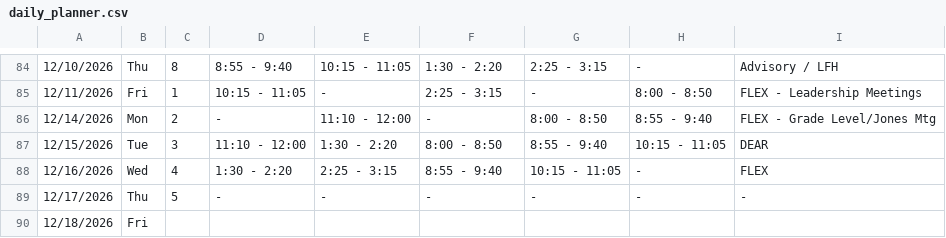
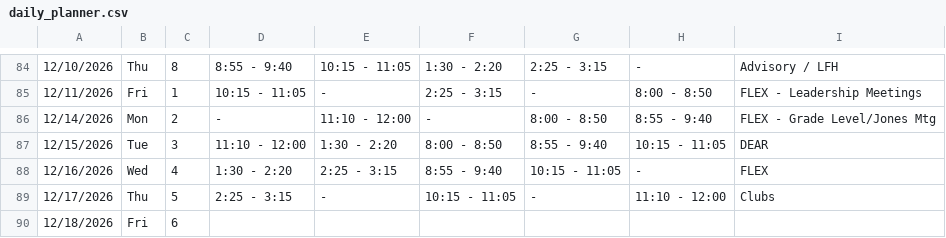
Before and after one commit to kimberlyjmartin/2026_Lesson_Planner_Calendar, a CSV file: daily_planner.csv, drawn as a sheet; only a part is shown, gaps mark what is left out; the diff names each change by its address in the sheet, - before the commit and + after, or states it on an @@ line.

Commit message:
Auto-sync Daily Planner — 2026-08-16T02:24:46.519Z

```diff
--- a/daily_planner.csv
+++ b/daily_planner.csv
-D89: -
+D89: 2:25 - 3:15
-F89: -
+F89: 10:15 - 11:05
-H89: -
+H89: 11:10 - 12:00
-I89: -
+I89: Clubs
-C90: (empty)
+C90: 6
```
